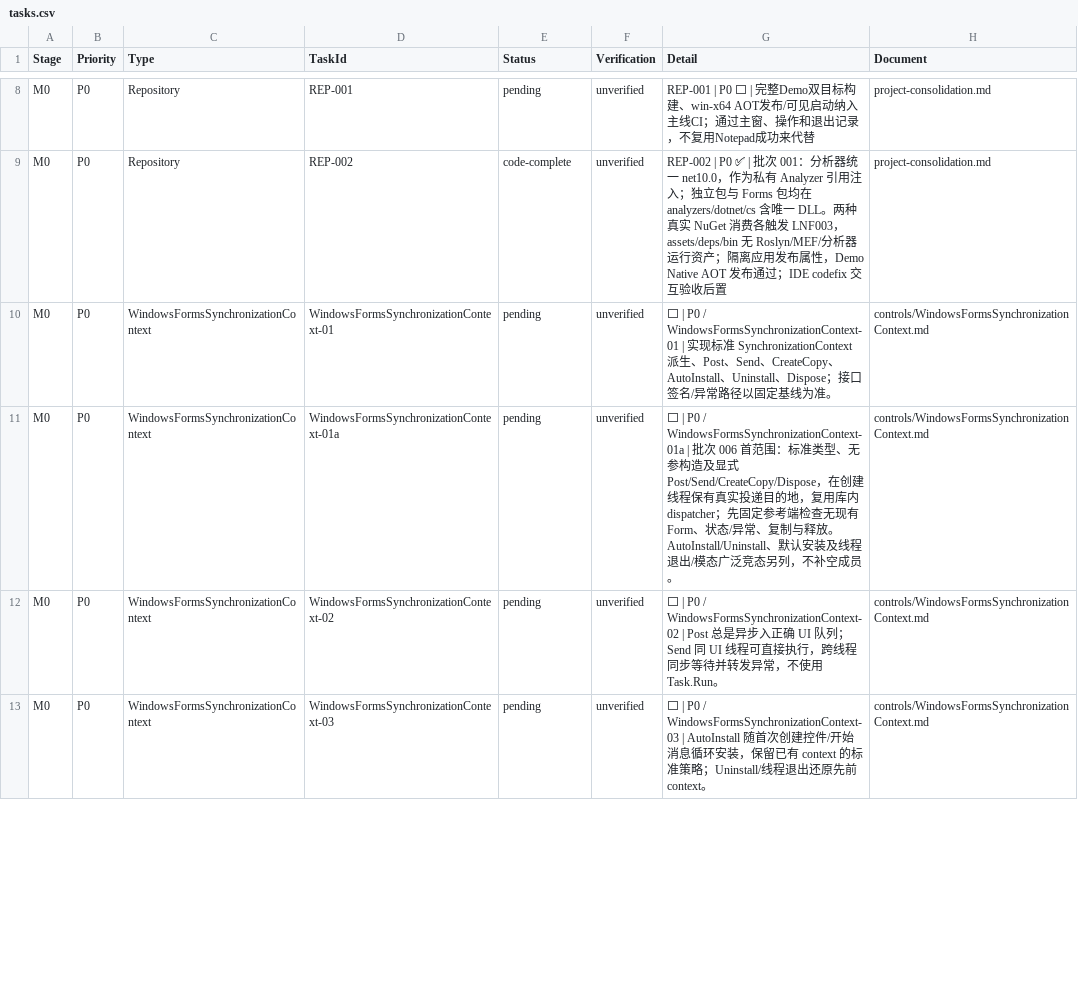
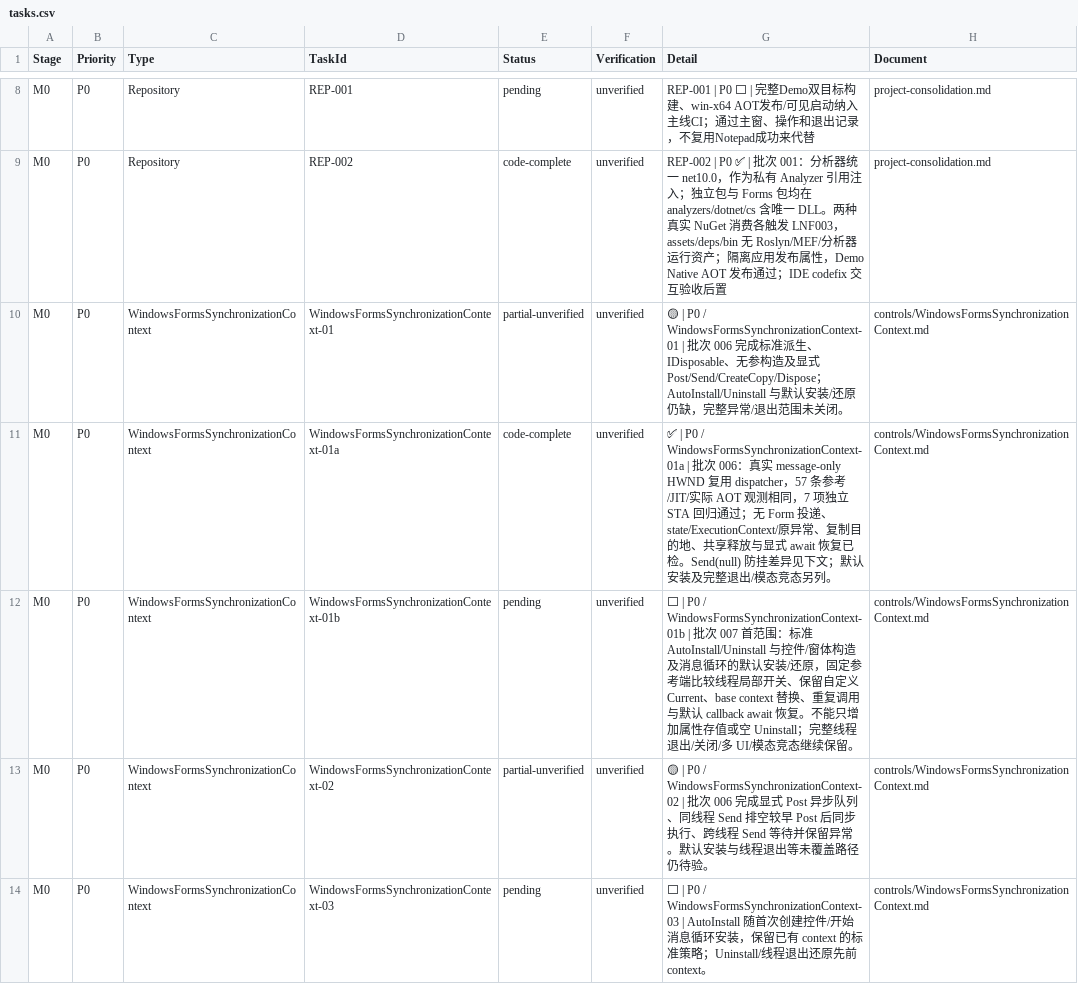
Before and after one commit to IoTSharp/Lumina, a CSV file: docs/roadmap/tasks.csv, drawn as a sheet; only a part is shown, gaps mark what is left out; the diff covers the shown part only.

Commit message:
feat(forms): add explicit UI context and subitem key lookup

```diff
--- a/docs/roadmap/tasks.csv
+++ b/docs/roadmap/tasks.csv
@@ -9,5 +9,6 @@
 "M0","P0","Repository","REP-002","code-complete","unverified","REP-002 | P0 ✅ | 批次 001：分析器统一 net10.0，作为私有 Analyzer 引用注入；独立包与 Forms 包均在 analyzers/dotnet/cs 含唯一 DLL。两种真实 NuGet 消费各触发 LNF003，assets/deps/bin 无 Roslyn/MEF/分析器运行资产；隔离应用发布属性，Demo Native AOT 发布通过；IDE codefix 交互验收后置","project-consolidation.md"
-"M0","P0","WindowsFormsSynchronizationContext","WindowsFormsSynchronizationContext-01","pending","unverified","⬜ | P0 / WindowsFormsSynchronizationContext-01 | 实现标准 SynchronizationContext 派生、Post、Send、CreateCopy、AutoInstall、Uninstall、Dispose；接口签名/异常路径以固定基线为准。","controls/WindowsFormsSynchronizationContext.md"
-"M0","P0","WindowsFormsSynchronizationContext","WindowsFormsSynchronizationContext-01a","pending","unverified","⬜ | P0 / WindowsFormsSynchronizationContext-01a | 批次 006 首范围：标准类型、无参构造及显式 Post/Send/CreateCopy/Dispose，在创建线程保有真实投递目的地，复用库内 dispatcher；先固定参考端检查无现有 Form、状态/异常、复制与释放。AutoInstall/Uninstall、默认安装及线程退出/模态广泛竞态另列，不补空成员。","controls/WindowsFormsSynchronizationContext.md"
-"M0","P0","WindowsFormsSynchronizationContext","WindowsFormsSynchronizationContext-02","pending","unverified","⬜ | P0 / WindowsFormsSynchronizationContext-02 | Post 总是异步入正确 UI 队列；Send 同 UI 线程可直接执行，跨线程同步等待并转发异常，不使用 Task.Run。","controls/WindowsFormsSynchronizationContext.md"
+"M0","P0","WindowsFormsSynchronizationContext","WindowsFormsSynchronizationContext-01","partial-unverified","unverified","🟡 | P0 / WindowsFormsSynchronizationContext-01 | 批次 006 完成标准派生、IDisposable、无参构造及显式 Post/Send/CreateCopy/Dispose；AutoInstall/Uninstall 与默认安装/还原仍缺，完整异常/退出范围未关闭。","controls/WindowsFormsSynchronizationContext.md"
+"M0","P0","WindowsFormsSynchronizationContext","WindowsFormsSynchronizationContext-01a","code-complete","unverified","✅ | P0 / WindowsFormsSynchronizationContext-01a | 批次 006：真实 message-only HWND 复用 dispatcher，57 条参考/JIT/实际 AOT 观测相同，7 项独立 STA 回归通过；无 Form 投递、state/ExecutionContext/原异常、复制目的地、共享释放与显式 await 恢复已检。Send(null) 防挂差异见下文；默认安装及完整退出/模态竞态另列。","controls/WindowsFormsSynchronizationContext.md"
+"M0","P0","WindowsFormsSynchronizationContext","WindowsFormsSynchronizationContext-01b","pending","unverified","⬜ | P0 / WindowsFormsSynchronizationContext-01b | 批次 007 首范围：标准 AutoInstall/Uninstall 与控件/窗体构造及消息循环的默认安装/还原，固定参考端比较线程局部开关、保留自定义 Current、base context 替换、重复调用与默认 callback await 恢复。不能只增加属性存值或空 Uninstall；完整线程退出/关闭/多 UI/模态竞态继续保留。","controls/WindowsFormsSynchronizationContext.md"
+"M0","P0","WindowsFormsSynchronizationContext","WindowsFormsSynchronizationContext-02","partial-unverified","unverified","🟡 | P0 / WindowsFormsSynchronizationContext-02 | 批次 006 完成显式 Post 异步队列、同线程 Send 排空较早 Post 后同步执行、跨线程 Send 等待并保留异常。默认安装与线程退出等未覆盖路径仍待验。","controls/WindowsFormsSynchronizationContext.md"
 "M0","P0","WindowsFormsSynchronizationContext","WindowsFormsSynchronizationContext-03","pending","unverified","⬜ | P0 / WindowsFormsSynchronizationContext-03 | AutoInstall 随首次创建控件/开始消息循环安装，保留已有 context 的标准策略；Uninstall/线程退出还原先前 context。","controls/WindowsFormsSynchronizationContext.md"
```
Also changed, not shown: 1 added row and 15 edited cells elsewhere in this file, docs/roadmap/api/page-map.csv, 25 other files.
